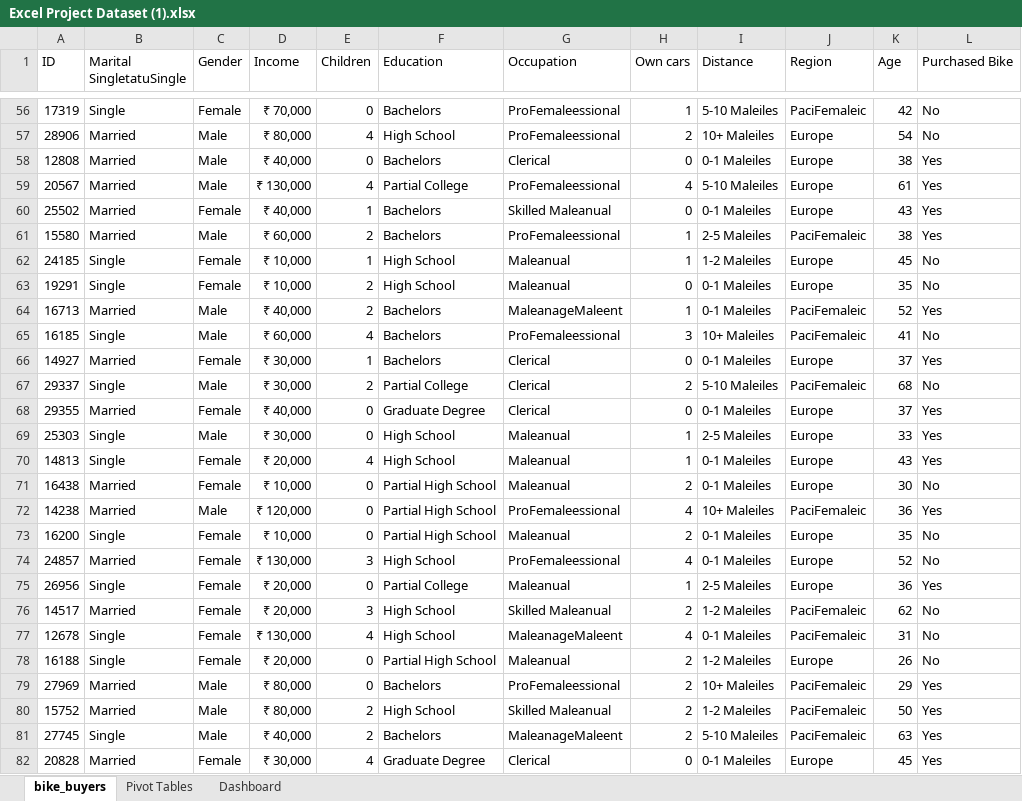
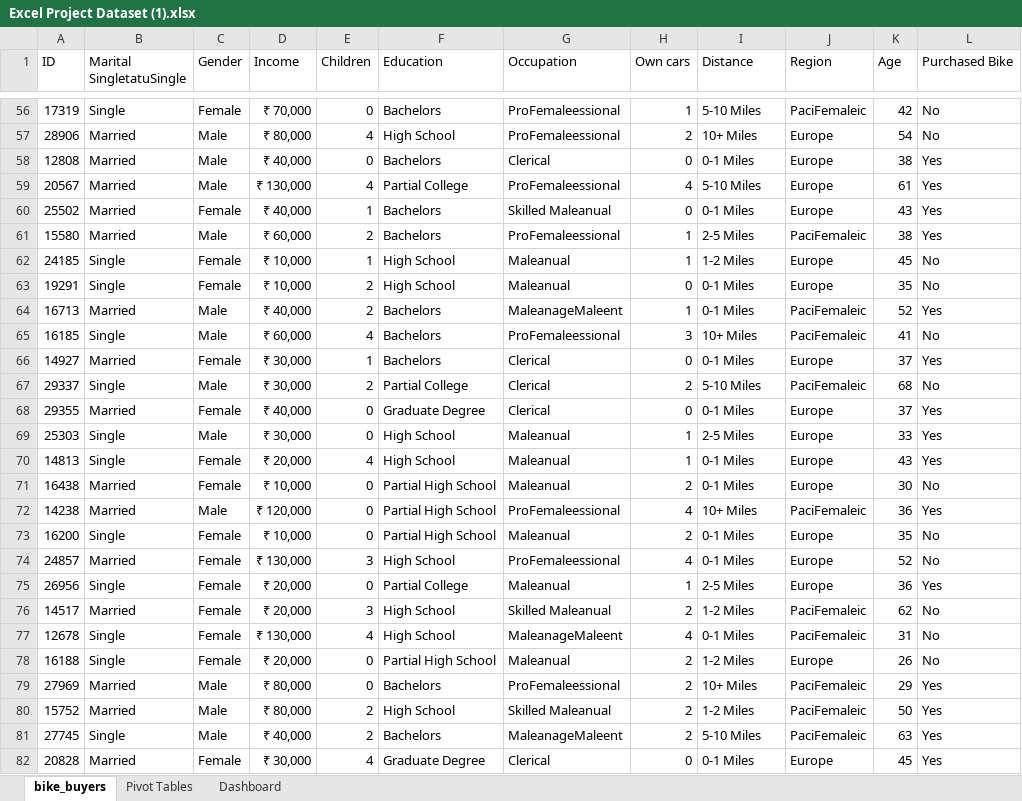
Before and after one commit to tiramdasswetha/Excel-Dashboard, an Excel workbook: Excel Project Dataset (1).xlsx, sheet bike_buyers, drawn as a sheet; only a part is shown, gaps mark what is left out; values as stored, in another font and other column widths than the file's, no borders; the diff covers the shown part only; the diff names each change by its address in the sheet, - before the commit and + after, or states it on an @@ line.

```diff
--- a/Excel Project Dataset (1).xlsx (sheet bike_buyers)
+++ b/Excel Project Dataset (1).xlsx (sheet bike_buyers)
-I56 (Distance): 5-10 Maleiles
+I56 (Distance): 5-10 Miles
-I57 (Distance): 10+ Maleiles
+I57 (Distance): 10+ Miles
-I58 (Distance): 0-1 Maleiles
+I58 (Distance): 0-1 Miles
-I59 (Distance): 5-10 Maleiles
+I59 (Distance): 5-10 Miles
-I60 (Distance): 0-1 Maleiles
+I60 (Distance): 0-1 Miles
-I61 (Distance): 2-5 Maleiles
+I61 (Distance): 2-5 Miles
-I62 (Distance): 1-2 Maleiles
+I62 (Distance): 1-2 Miles
-I63:I64 (Distance): 0-1 Maleiles
+I63:I64 (Distance): 0-1 Miles
-I65 (Distance): 10+ Maleiles
+I65 (Distance): 10+ Miles
-I66 (Distance): 0-1 Maleiles
+I66 (Distance): 0-1 Miles
-I67 (Distance): 5-10 Maleiles
+I67 (Distance): 5-10 Miles
-I68 (Distance): 0-1 Maleiles
+I68 (Distance): 0-1 Miles
-I69 (Distance): 2-5 Maleiles
+I69 (Distance): 2-5 Miles
-I70:I71 (Distance): 0-1 Maleiles
+I70:I71 (Distance): 0-1 Miles
-I72 (Distance): 10+ Maleiles
+I72 (Distance): 10+ Miles
-I73:I74 (Distance): 0-1 Maleiles
+I73:I74 (Distance): 0-1 Miles
-I75 (Distance): 2-5 Maleiles
+I75 (Distance): 2-5 Miles
-I76 (Distance): 1-2 Maleiles
+I76 (Distance): 1-2 Miles
-I77 (Distance): 0-1 Maleiles
+I77 (Distance): 0-1 Miles
-I78 (Distance): 1-2 Maleiles
+I78 (Distance): 1-2 Miles
-I79 (Distance): 10+ Maleiles
+I79 (Distance): 10+ Miles
-I80 (Distance): 1-2 Maleiles
+I80 (Distance): 1-2 Miles
-I81 (Distance): 5-10 Maleiles
+I81 (Distance): 5-10 Miles
-I82 (Distance): 0-1 Maleiles
+I82 (Distance): 0-1 Miles
```
Also changed, not shown: 999 edited cells elsewhere in this sheet, sheet Pivot Tables, charts or pictures.
